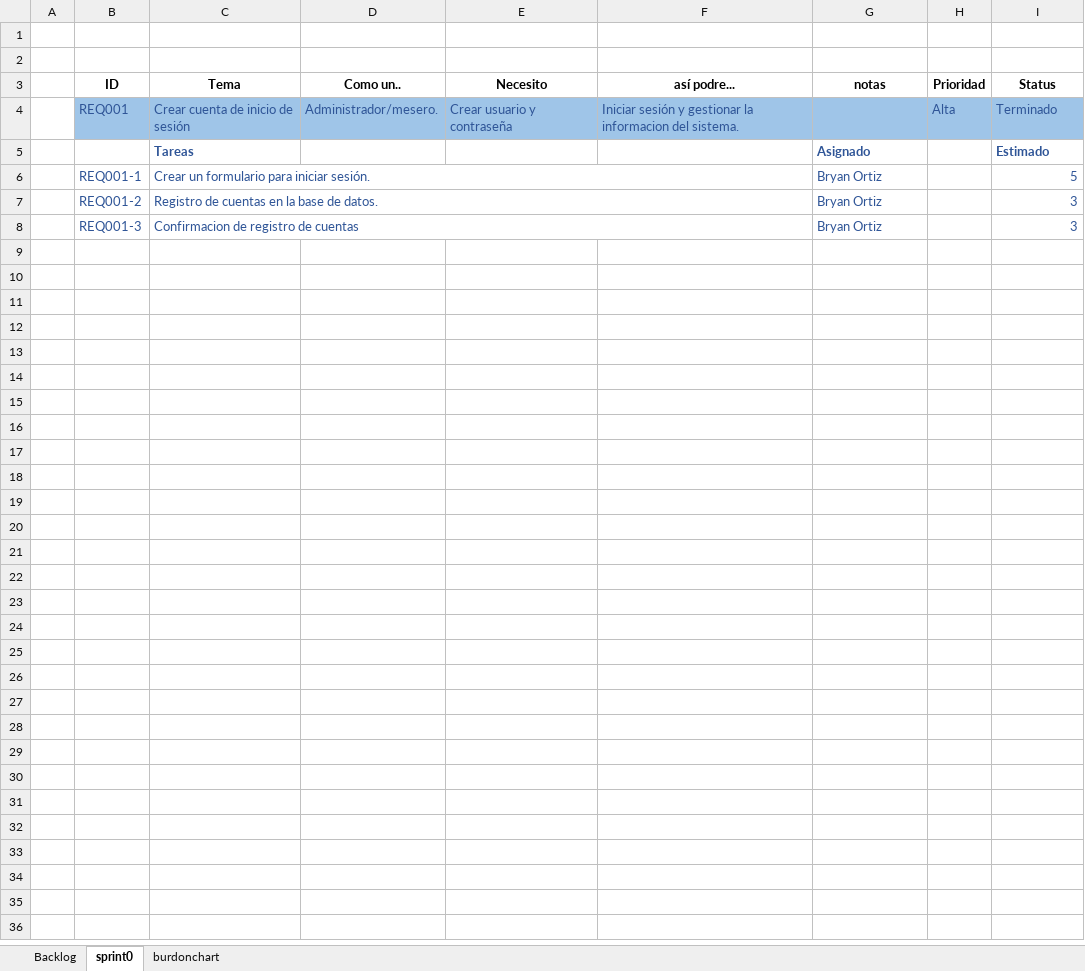
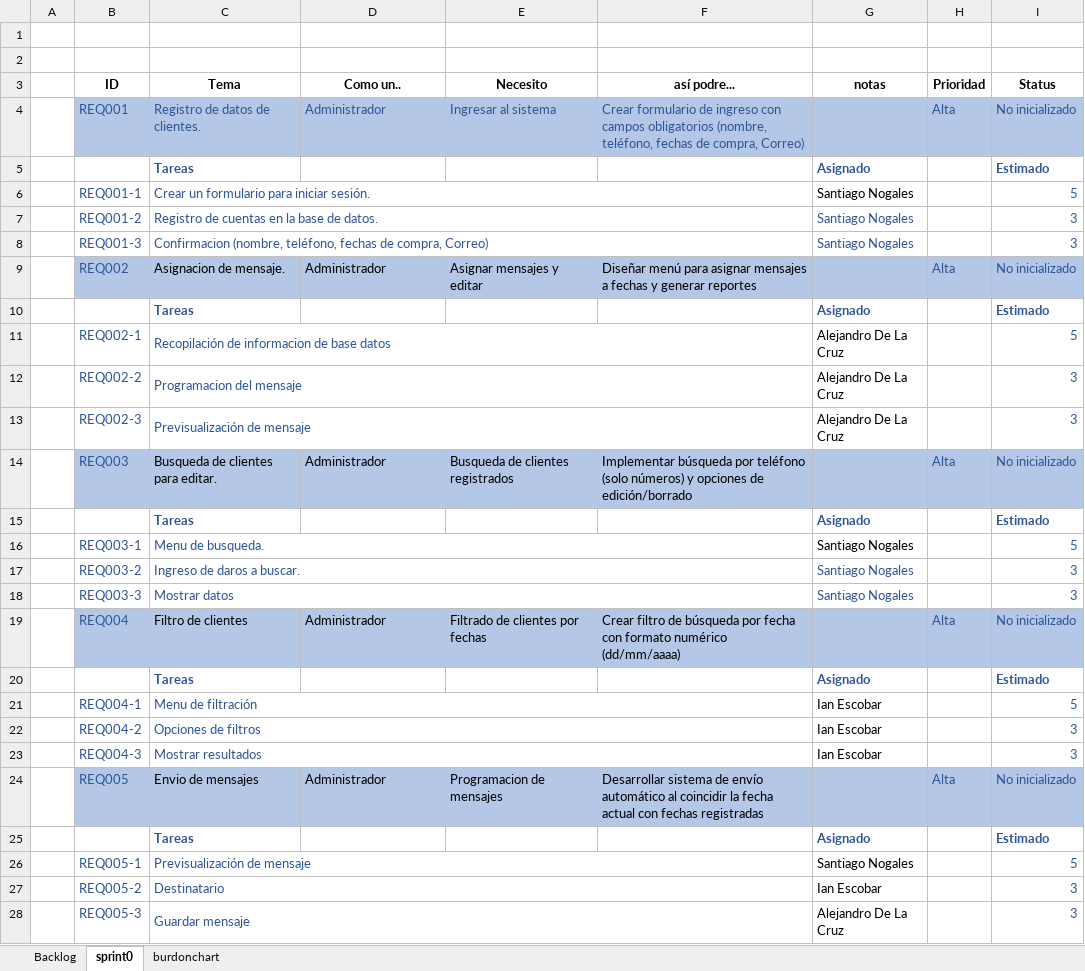
Before and after one commit to Aleshuga1020/AlejandroDeLaCruz_20967_G2_MET_SOFT-WARE, an Excel workbook: PREGAME/1. ELICITACION/1.6 Backlog/GNº_Backlog_VNo_Plantilla.xlsx, sheet sprint0, drawn as a sheet; values as stored, in another font and other column widths than the file's, no borders; removed rows and columns are numbered as before the commit, all else as after; the diff names each change by its address in the sheet, - before the commit and + after, or states it on an @@ line.

```diff
--- a/PREGAME/1. ELICITACION/1.6 Backlog/GNº_Backlog_VNo_Plantilla.xlsx (sheet sprint0)
+++ b/PREGAME/1. ELICITACION/1.6 Backlog/GNº_Backlog_VNo_Plantilla.xlsx (sheet sprint0)
-row 4:  | REQ001 | Crear cuenta de inicio de sesión | Administrador/mesero. | Crear usuario y contraseña | Iniciar sesión y gestionar la informacion del sistema. |  | Alta | Terminado
+row 4:  | REQ001 | Registro de datos de clientes. | Administrador | Ingresar al sistema | Crear formulario de ingreso con campos obligatorios (nombre, teléfono, fechas de compra, Correo) |  | Alta | No inicializado
-G6:G8 (notas): Bryan Ortiz
+G6:G8 (notas): Santiago Nogales
-G6 text colour: #2F5597
+G6 text colour: black
-C8 (Tema): Confirmacion de registro de cuentas
+C8 (Tema): Confirmacion (nombre, teléfono, fechas de compra, Correo)
+row 9:  | REQ002 | Asignacion de mensaje. | Administrador | Asignar mensajes y editar | Diseñar menú para asignar mensajes a fechas y generar reportes |  | Alta | No inicializado
+row 10:  |  | Tareas |  |  |  | Asignado |  | Estimado
+row 11:  | REQ002-1 | Recopilación de informacion de base datos |  |  |  | Alejandro De La Cruz |  | 5
+row 12:  | REQ002-2 | Programacion del mensaje |  |  |  | Alejandro De La Cruz |  | 3
+row 13:  | REQ002-3 | Previsualización de mensaje |  |  |  | Alejandro De La Cruz |  | 3
+row 14:  | REQ003 | Busqueda de clientes para editar. | Administrador | Busqueda de clientes registrados | Implementar búsqueda por teléfono (solo números) y opciones de edición/borrado |  | Alta | No inicializado
+row 15:  |  | Tareas |  |  |  | Asignado |  | Estimado
+row 16:  | REQ003-1 | Menu de busqueda. |  |  |  | Santiago Nogales |  | 5
+row 17:  | REQ003-2 | Ingreso de daros a buscar. |  |  |  | Santiago Nogales |  | 3
+row 18:  | REQ003-3 | Mostrar datos |  |  |  | Santiago Nogales |  | 3
+row 19:  | REQ004 | Filtro de clientes | Administrador | Filtrado de clientes por fechas | Crear filtro de búsqueda por fecha con formato numérico (dd/mm/aaaa) |  | Alta | No inicializado
+row 20:  |  | Tareas |  |  |  | Asignado |  | Estimado
+row 21:  | REQ004-1 | Menu de filtración |  |  |  | Ian Escobar |  | 5
+row 22:  | REQ004-2 | Opciones de filtros |  |  |  | Ian Escobar |  | 3
+row 23:  | REQ004-3 | Mostrar resultados |  |  |  | Ian Escobar |  | 3
+row 24:  | REQ005 | Envio de mensajes | Administrador | Programacion de mensajes | Desarrollar sistema de envío automático al coincidir la fecha actual con fechas registradas |  | Alta | No inicializado
+row 25:  |  | Tareas |  |  |  | Asignado |  | Estimado
+row 26:  | REQ005-1 | Previsualización de mensaje |  |  |  | Santiago Nogales |  | 5
+row 27:  | REQ005-2 | Destinatario |  |  |  | Ian Escobar |  | 3
+row 28:  | REQ005-3 | Guardar mensaje |  |  |  | Alejandro De La Cruz |  | 3
```
Also changed, not shown: sheet burdonchart, sheet Backlog, charts or pictures.
